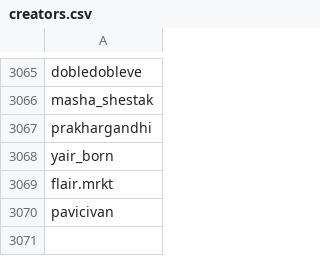
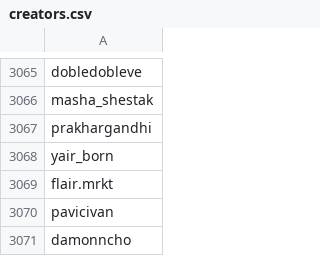
Before and after one commit to edoardottt/spark-ar-creators, a CSV file: creators.csv, drawn as a sheet; only a part is shown, gaps mark what is left out.

```diff
--- a/creators.csv
+++ b/creators.csv
@@ -3070 +3070,2 @@ flair.mrkt,
 pavicivan,
+damonncho,
```
Also changed, not shown: 1 other file.
